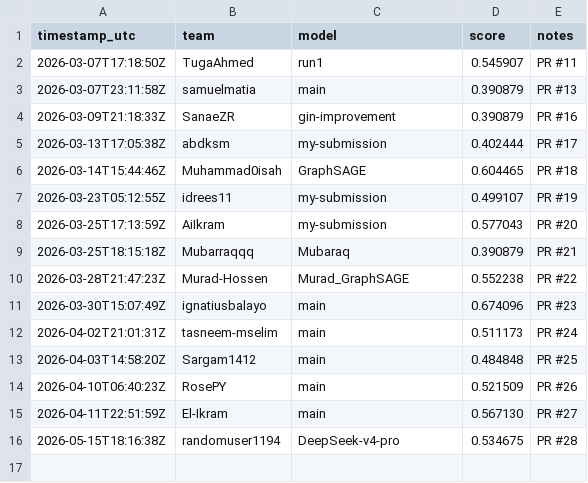
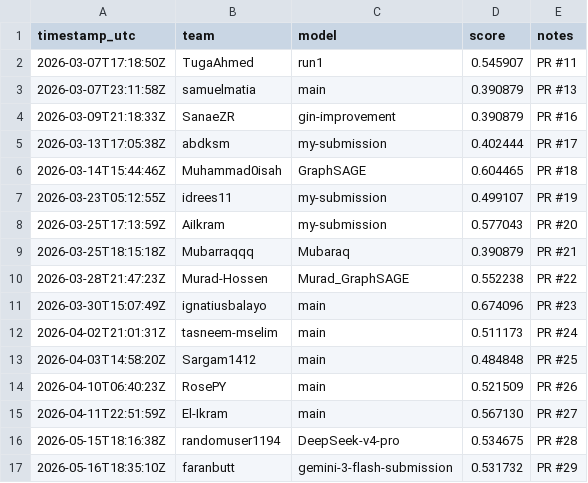
Before and after one commit to hadilaff/GNN_BACE_Challenge, a CSV file: leaderboard/leaderboard.csv, drawn as a sheet.

```diff
--- a/leaderboard/leaderboard.csv
+++ b/leaderboard/leaderboard.csv
@@ -16 +16,2 @@ timestamp_utc,team,model,score,notes
 2026-05-15T18:16:38Z,randomuser1194,DeepSeek-v4-pro,0.534675,"PR #28"
+2026-05-16T18:35:10Z,faranbutt,gemini-3-flash-submission,0.531732,"PR #29"
```
Also changed, not shown: 2 other files.
